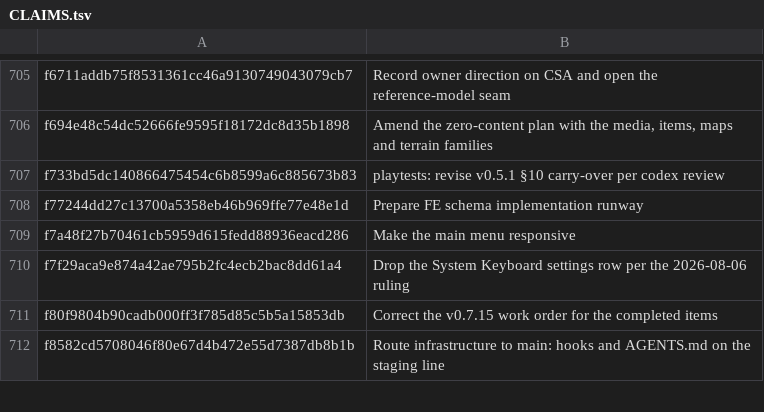
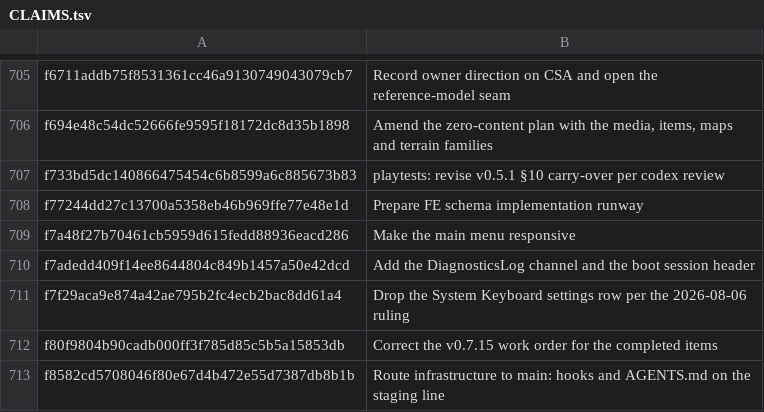
Before and after one commit to jackmanj1337/Project_Prometheus, a TSV file: AGENT/Ledger/CLAIMS.tsv, drawn as a sheet; only a part is shown, gaps mark what is left out.

Commit message:
Claim the diagnostics channel commit and date the runtime-contracts chapter
AI-Tool: Claude Code
AI-Model: claude-opus-5
AI-Run-ID: 10c4e0c5-8da2-48d1-aca8-6b1c37741e56
AI-Workspace: godot-prometheus-env

```diff
--- a/AGENT/Ledger/CLAIMS.tsv
+++ b/AGENT/Ledger/CLAIMS.tsv
@@ -709,2 +709,3 @@ f77244dd27c13700a5358eb46b969ffe77e48e1d	Prepare FE schema implementation runway
 f7a48f27b70461cb5959d615fedd88936eacd286	Make the main menu responsive
+f7adedd409f14ee8644804c849b1457a50e42dcd	Add the DiagnosticsLog channel and the boot session header
 f7f29aca9e874a42ae795b2fc4ecb2bac8dd61a4	Drop the System Keyboard settings row per the 2026-08-06 ruling
```
Also changed, not shown: 1 other file.
